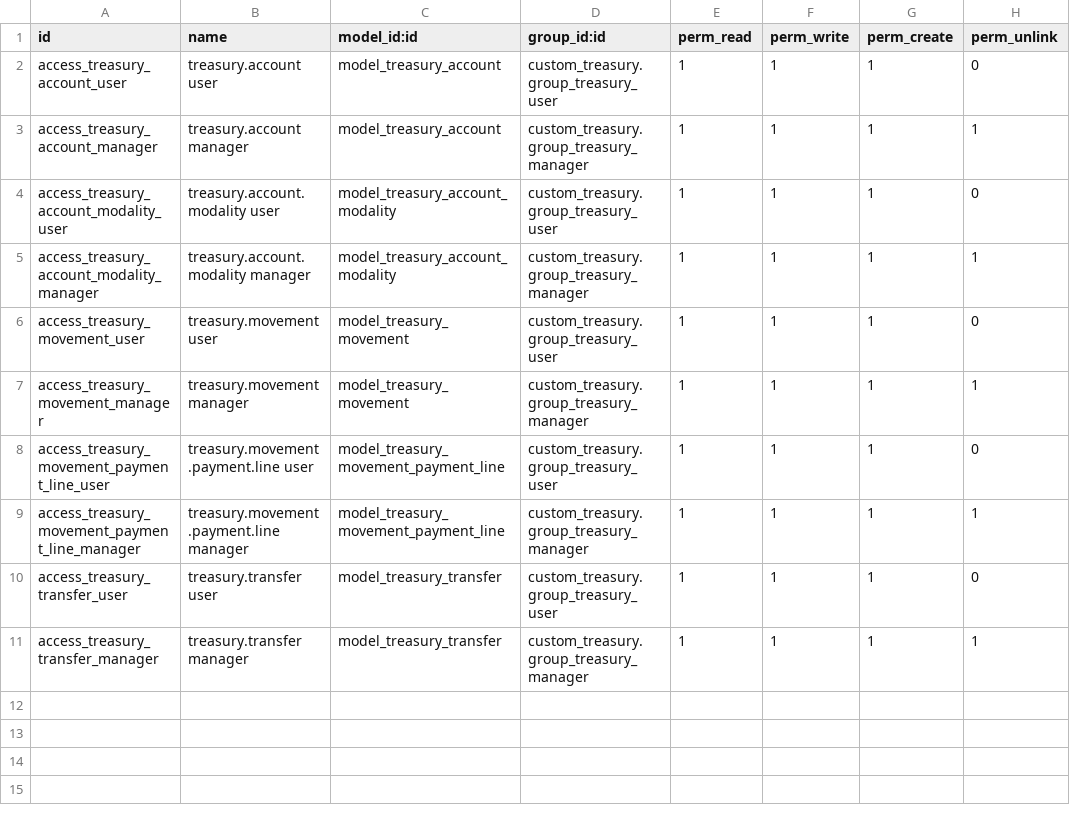
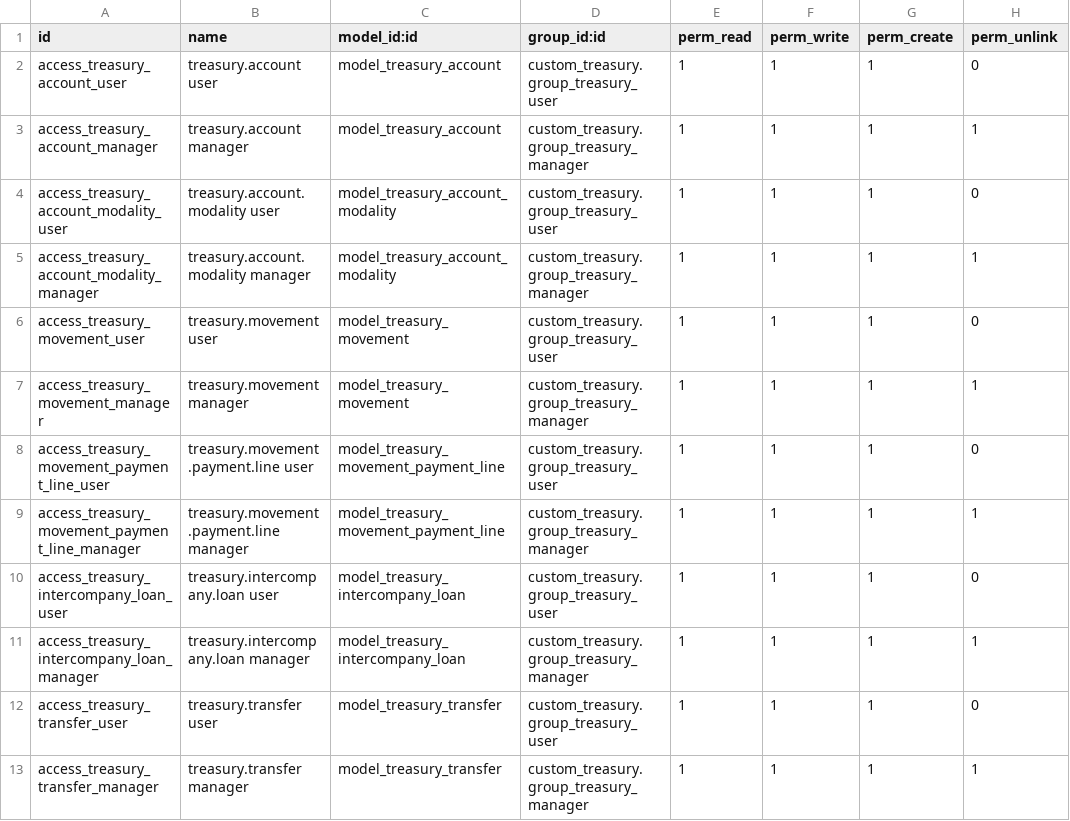
Before and after one commit to sursum-git/financeiro-odoo-ce, a CSV file: custom_treasury/security/ir.model.access.csv, drawn as a sheet.

Commit message:
Add intercompany loan treasury flow

```diff
--- a/custom_treasury/security/ir.model.access.csv
+++ b/custom_treasury/security/ir.model.access.csv
@@ -9,2 +9,4 @@ access_treasury_movement_payment_line_user,treasury.movement.payment.line user,m
 access_treasury_movement_payment_line_manager,treasury.movement.payment.line manager,model_treasury_movement_payment_line,custom_treasury.group_treasury_manager,1,1,1,1
+access_treasury_intercompany_loan_user,treasury.intercompany.loan user,model_treasury_intercompany_loan,custom_treasury.group_treasury_user,1,1,1,0
+access_treasury_intercompany_loan_manager,treasury.intercompany.loan manager,model_treasury_intercompany_loan,custom_treasury.group_treasury_manager,1,1,1,1
 access_treasury_transfer_user,treasury.transfer user,model_treasury_transfer,custom_treasury.group_treasury_user,1,1,1,0
```
Also changed, not shown: 5 other files.
